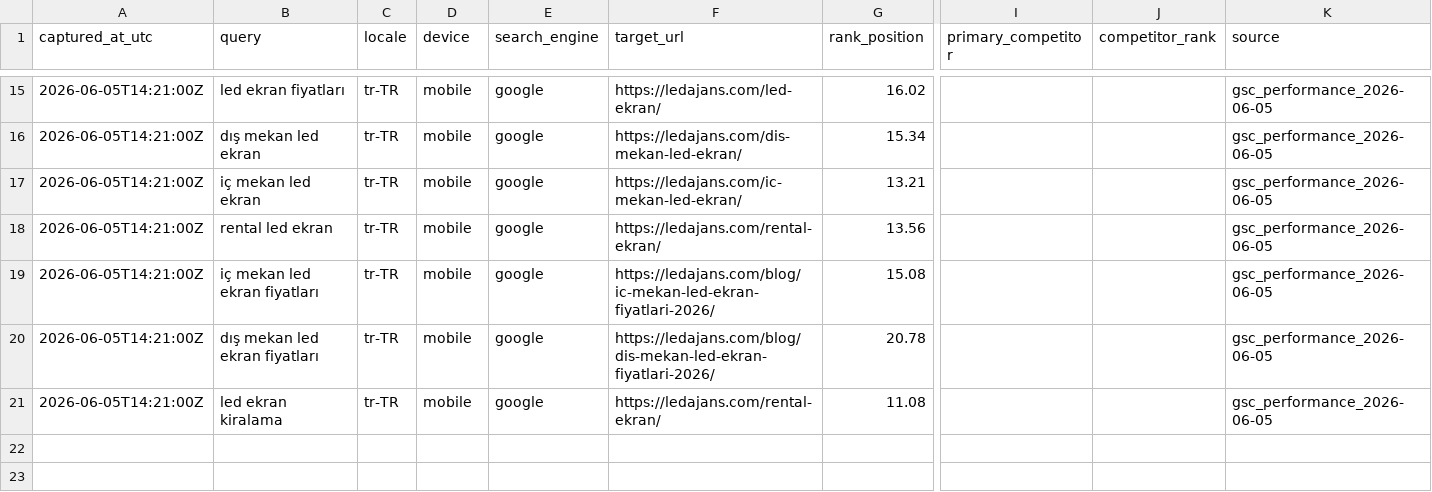
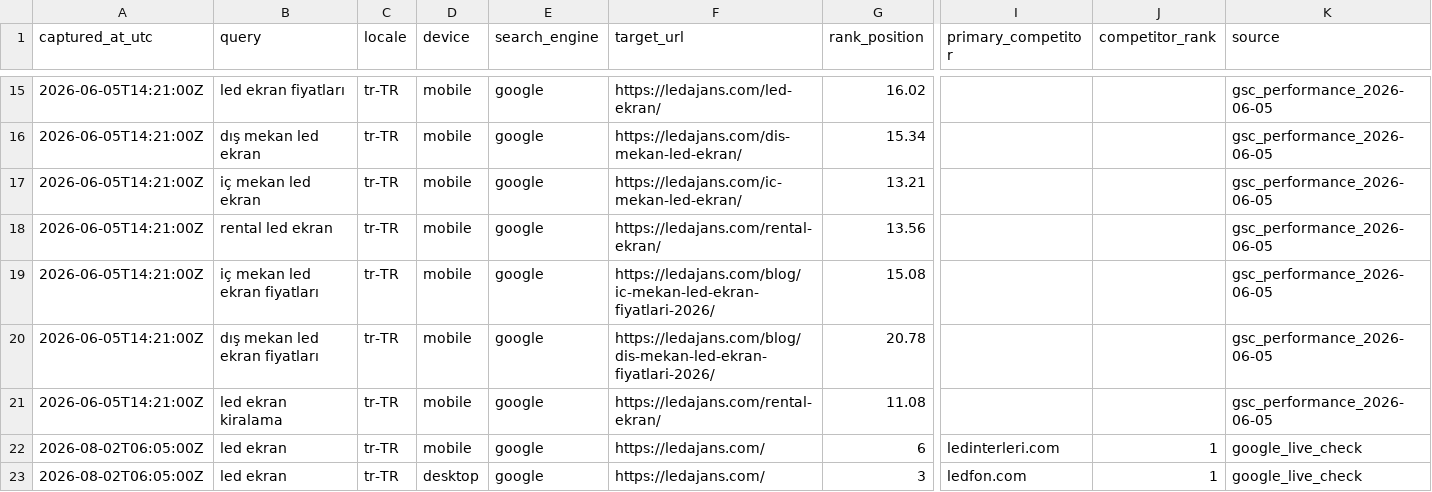
Before and after one commit to Mchdozr/Ledajans-SourceCode, a CSV file: AGENT-HUB/SERP-BASELINE.csv, drawn as a sheet; only a part is shown, gaps mark what is left out; rows hold the shown columns only; the diff names each change by its address in the sheet, - before the commit and + after, or states it on an @@ line.

```diff
--- a/AGENT-HUB/SERP-BASELINE.csv
+++ b/AGENT-HUB/SERP-BASELINE.csv
+row 22: 2026-08-02T06:05:00Z | led ekran | tr-TR | mobile | google | https://ledajans.com/ | 6 | ledinterleri.com | 1 | google_live_check
+row 23: 2026-08-02T06:05:00Z | led ekran | tr-TR | desktop | google | https://ledajans.com/ | 3 | ledfon.com | 1 | google_live_check
```
Also changed, not shown: 3 other files.
